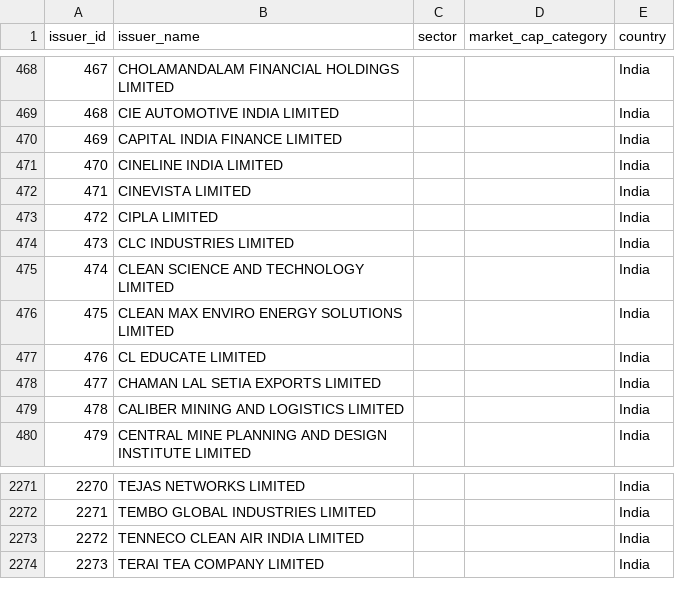
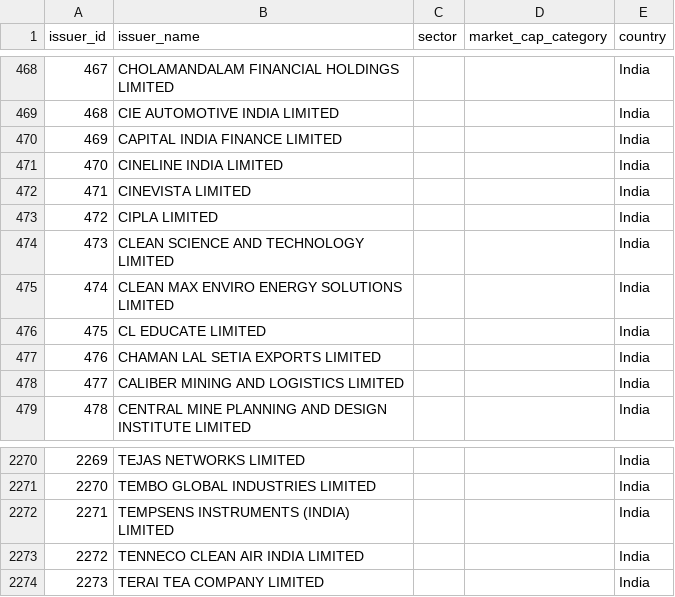
Before and after one commit to brkrishna/TickerTruth, a CSV file: data/curated/dim_issuer.csv, drawn as a sheet; only a part is shown, gaps mark what is left out; removed rows and columns are numbered as before the commit, all else as after; the diff names each change by its address in the sheet, - before the commit and + after, or states it on an @@ line.

```diff
--- a/data/curated/dim_issuer.csv
+++ b/data/curated/dim_issuer.csv
-row 474: 473 | CLC INDUSTRIES LIMITED |  |  | India
@@ column A (issuer_id) renumbered between rows 474 and 2271 @@
+row 2272: 2271 | TEMPSENS INSTRUMENTS (INDIA) LIMITED |  |  | India
```
Also changed, not shown: data/curated/dim_security_master.csv, data/curated/fact_adjustment_factor.csv, 2 other files.
